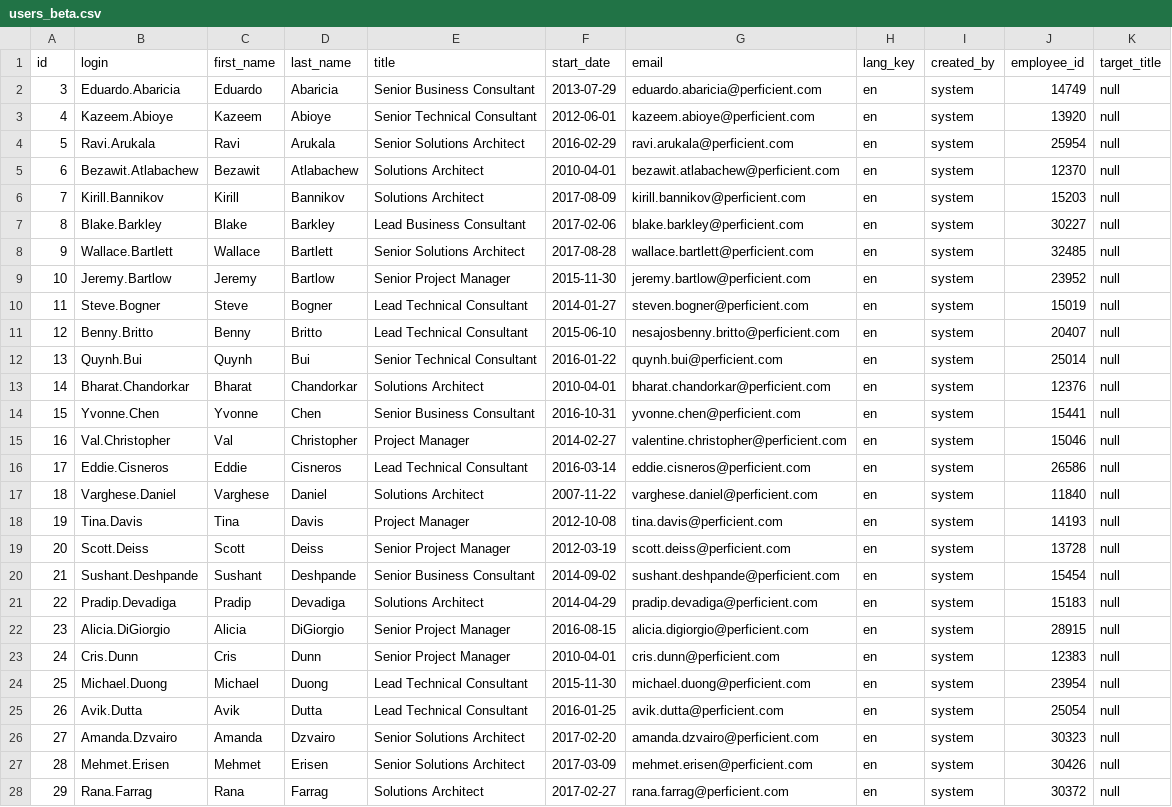
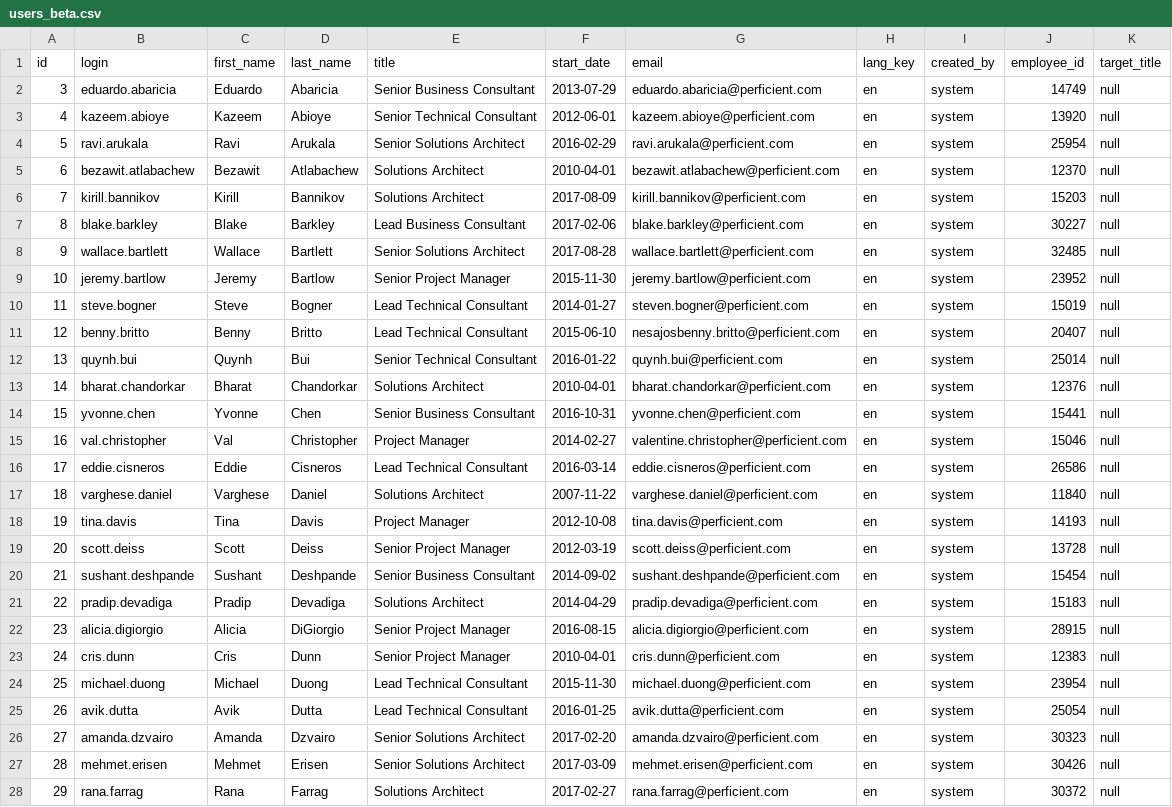
Before and after one commit to michaelmernin/skills_dev_environment, a CSV file: ent-talent-mgmt/src/main/resources/config/liquibase/seed/users_beta.csv, drawn as a sheet; only a part is shown; the diff covers the shown part only; the diff names each change by its address in the sheet, - before the commit and + after, or states it on an @@ line.

Commit message:
made all logins lowercase

```diff
--- a/ent-talent-mgmt/src/main/resources/config/liquibase/seed/users_beta.csv
+++ b/ent-talent-mgmt/src/main/resources/config/liquibase/seed/users_beta.csv
-B2 (login): Eduardo.Abaricia
+B2 (login): eduardo.abaricia
-B3 (login): Kazeem.Abioye
+B3 (login): kazeem.abioye
-B4 (login): Ravi.Arukala
+B4 (login): ravi.arukala
-B5 (login): Bezawit.Atlabachew
+B5 (login): bezawit.atlabachew
-B6 (login): Kirill.Bannikov
+B6 (login): kirill.bannikov
-B7 (login): Blake.Barkley
+B7 (login): blake.barkley
-B8 (login): Wallace.Bartlett
+B8 (login): wallace.bartlett
-B9 (login): Jeremy.Bartlow
+B9 (login): jeremy.bartlow
-B10 (login): Steve.Bogner
+B10 (login): steve.bogner
-B11 (login): Benny.Britto
+B11 (login): benny.britto
-B12 (login): Quynh.Bui
+B12 (login): quynh.bui
-B13 (login): Bharat.Chandorkar
+B13 (login): bharat.chandorkar
-B14 (login): Yvonne.Chen
+B14 (login): yvonne.chen
-B15 (login): Val.Christopher
+B15 (login): val.christopher
-B16 (login): Eddie.Cisneros
+B16 (login): eddie.cisneros
-B17 (login): Varghese.Daniel
+B17 (login): varghese.daniel
-B18 (login): Tina.Davis
+B18 (login): tina.davis
-B19 (login): Scott.Deiss
+B19 (login): scott.deiss
-B20 (login): Sushant.Deshpande
+B20 (login): sushant.deshpande
-B21 (login): Pradip.Devadiga
+B21 (login): pradip.devadiga
-B22 (login): Alicia.DiGiorgio
+B22 (login): alicia.digiorgio
-B23 (login): Cris.Dunn
+B23 (login): cris.dunn
-B24 (login): Michael.Duong
+B24 (login): michael.duong
-B25 (login): Avik.Dutta
+B25 (login): avik.dutta
-B26 (login): Amanda.Dzvairo
+B26 (login): amanda.dzvairo
-B27 (login): Mehmet.Erisen
+B27 (login): mehmet.erisen
-B28 (login): Rana.Farrag
+B28 (login): rana.farrag
```
Also changed, not shown: 124 edited cells elsewhere in this file.
